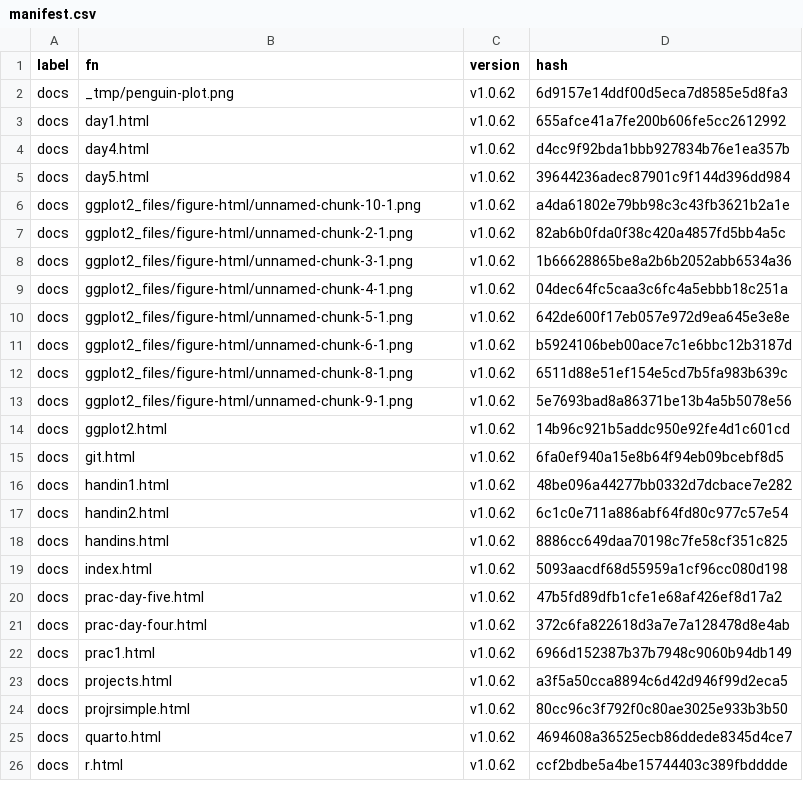
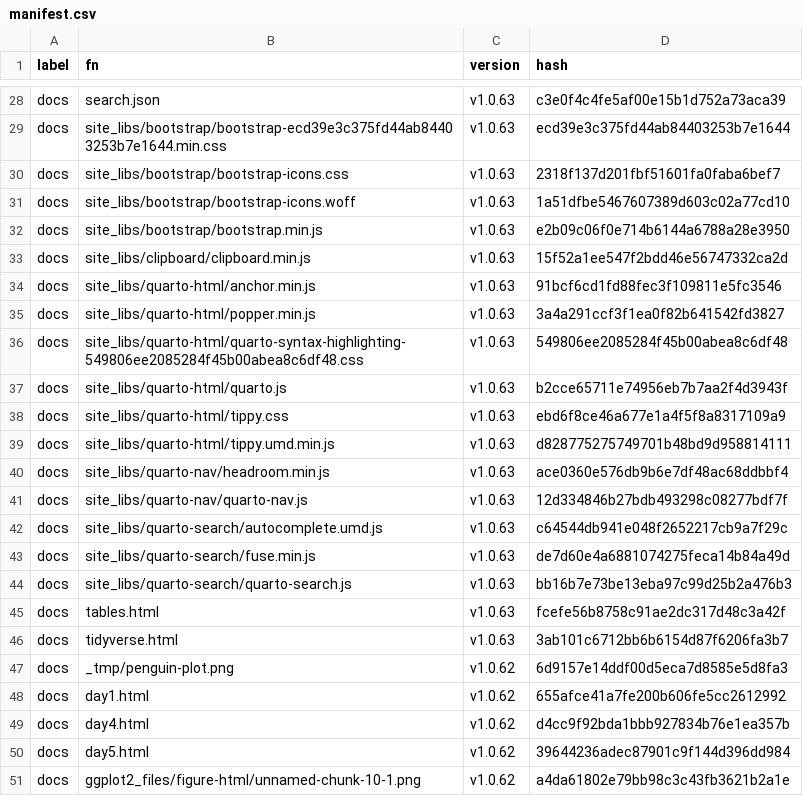
Before and after one commit to MiguelRodo/Slides25HonsStatsComp, a CSV file: manifest.csv, drawn as a sheet; only a part is shown, gaps mark what is left out; the shorter side is filled out with more unchanged rows; the diff covers the shown part only; the diff names each change by its address in the sheet, - before the commit and + after, or states it on an @@ line.

```diff
--- a/manifest.csv
+++ b/manifest.csv
+row 28: docs | search.json | v1.0.63 | c3e0f4c4fe5af00e15b1d752a73aca39
+row 29: docs | site_libs/bootstrap/bootstrap-ecd39e3c375fd44ab84403253b7e1644.min.css | v1.0.63 | ecd39e3c375fd44ab84403253b7e1644
+row 30: docs | site_libs/bootstrap/bootstrap-icons.css | v1.0.63 | 2318f137d201fbf51601fa0faba6bef7
+row 31: docs | site_libs/bootstrap/bootstrap-icons.woff | v1.0.63 | 1a51dfbe5467607389d603c02a77cd10
+row 32: docs | site_libs/bootstrap/bootstrap.min.js | v1.0.63 | e2b09c06f0e714b6144a6788a28e3950
+row 33: docs | site_libs/clipboard/clipboard.min.js | v1.0.63 | 15f52a1ee547f2bdd46e56747332ca2d
+row 34: docs | site_libs/quarto-html/anchor.min.js | v1.0.63 | 91bcf6cd1fd88fec3f109811e5fc3546
+row 35: docs | site_libs/quarto-html/popper.min.js | v1.0.63 | 3a4a291ccf3f1ea0f82b641542fd3827
+row 36: docs | site_libs/quarto-html/quarto-syntax-highlighting-549806ee2085284f45b00abea8c6df48.css | v1.0.63 | 549806ee2085284f45b00abea8c6df48
+row 37: docs | site_libs/quarto-html/quarto.js | v1.0.63 | b2cce65711e74956eb7b7aa2f4d3943f
+row 38: docs | site_libs/quarto-html/tippy.css | v1.0.63 | ebd6f8ce46a677e1a4f5f8a8317109a9
+row 39: docs | site_libs/quarto-html/tippy.umd.min.js | v1.0.63 | d828775275749701b48bd9d958814111
+row 40: docs | site_libs/quarto-nav/headroom.min.js | v1.0.63 | ace0360e576db9b6e7df48ac68ddbbf4
+row 41: docs | site_libs/quarto-nav/quarto-nav.js | v1.0.63 | 12d334846b27bdb493298c08277bdf7f
+row 42: docs | site_libs/quarto-search/autocomplete.umd.js | v1.0.63 | c64544db941e048f2652217cb9a7f29c
+row 43: docs | site_libs/quarto-search/fuse.min.js | v1.0.63 | de7d60e4a6881074275feca14b84a49d
+row 44: docs | site_libs/quarto-search/quarto-search.js | v1.0.63 | bb16b7e73be13eba97c99d25b2a476b3
+row 45: docs | tables.html | v1.0.63 | fcefe56b8758c91ae2dc317d48c3a42f
+row 46: docs | tidyverse.html | v1.0.63 | 3ab101c6712bb6b6154d87f6206fa3b7
```
Also changed, not shown: 26 added rows elsewhere in this file, 9 other files.
